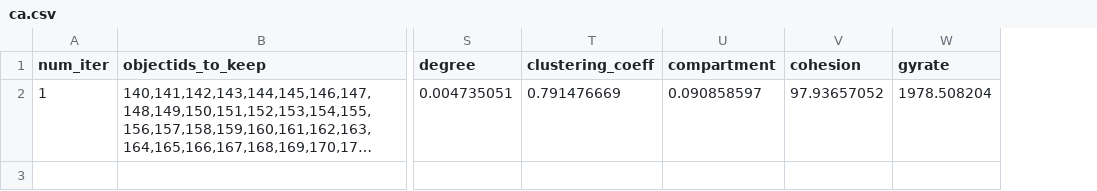
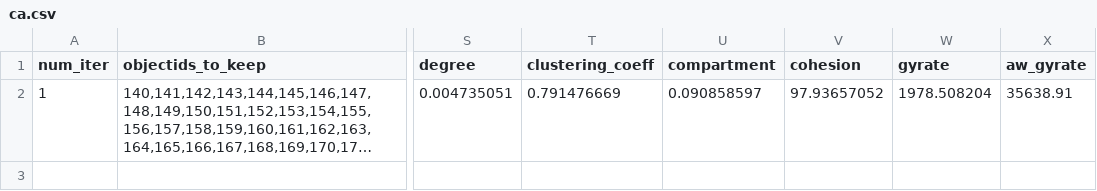
Before and after one commit to wxyang007/CompareConnectivityMetric, a CSV file: results/ca.csv, drawn as a sheet; only a part is shown, gaps mark what is left out; long unchanged cells end in …; the diff names each change by its address in the sheet, - before the commit and + after, or states it on an @@ line.

```diff
--- a/results/ca.csv
+++ b/results/ca.csv
+column X (aw_gyrate), row 2: 35638.91
```
Also changed, not shown: 4 other files.
